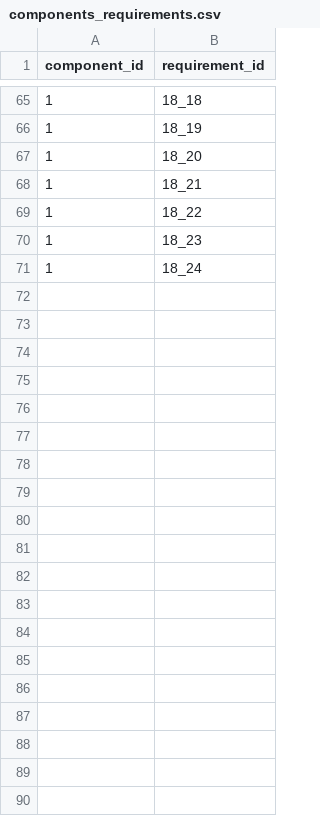
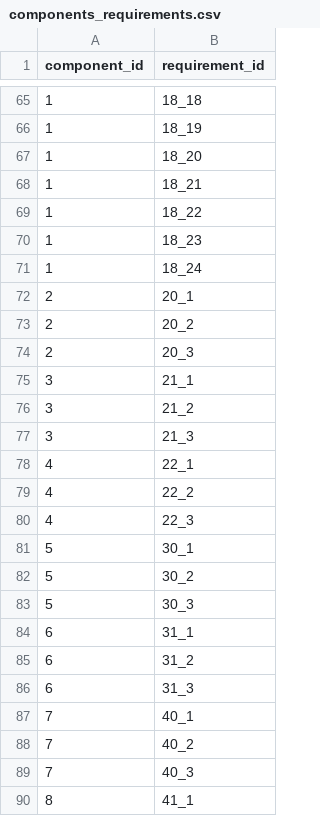
Before and after one commit to neo4j-partners/neo4j-aws-manufacturing, a CSV file: TransformedData/components_requirements.csv, drawn as a sheet; only a part is shown, gaps mark what is left out; the diff covers the shown part only.

```diff
--- a/TransformedData/components_requirements.csv
+++ b/TransformedData/components_requirements.csv
@@ -71 +71,20 @@ component_id,requirement_id
 1,18_24
+2,20_1
+2,20_2
+2,20_3
+3,21_1
+3,21_2
+3,21_3
+4,22_1
+4,22_2
+4,22_3
+5,30_1
+5,30_2
+5,30_3
+6,31_1
+6,31_2
+6,31_3
+7,40_1
+7,40_2
+7,40_3
+8,41_1
```
Also changed, not shown: 14 added rows elsewhere in this file, TransformedData/requirements_test_sets.csv, TransformedData/requirements_test_sets_milestone.csv, 5 other files.
